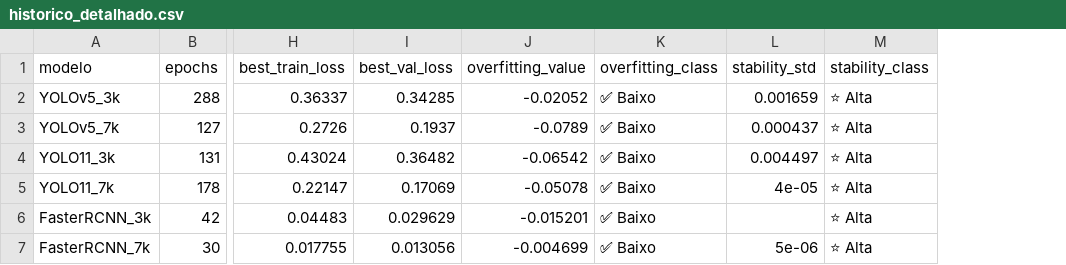
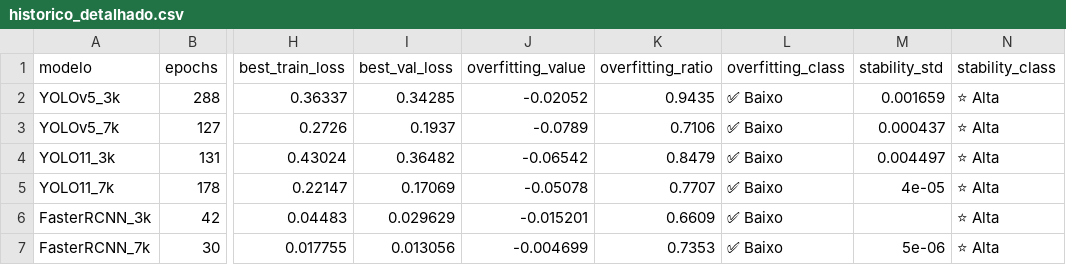
Before and after one commit to rickelmedias/VisaoComputacionalFrascos, a CSV file: abordagem_2/avaliacoes/historico_detalhado.csv, drawn as a sheet; only a part is shown, gaps mark what is left out; the diff names each change by its address in the sheet, - before the commit and + after, or states it on an @@ line.

Commit message:
docs: Criado AVALIACAO_MODELOS.md com documentação completa
- Documentação detalhada de como cada avaliação foi feita
- Explicação dos cálculos matemáticos (IoU, mAP, Precision, Recall)
- Referências acadêmicas de 2020+
- Explicação de por que Precision do Faster R-CNN é N/A
- Tabela de resumo atualizada com valores numéricos:
  - Overfitting: agora mostra ratio val_loss/train_loss
  - Estabilidade: agora mostra desvio padrão
- Explicação completa dos gráficos de evolução

```diff
--- a/abordagem_2/avaliacoes/historico_detalhado.csv
+++ b/abordagem_2/avaliacoes/historico_detalhado.csv
+column K (overfitting_ratio), rows 2-7: 0.9435 | 0.7106 | 0.8479 | 0.7707 | 0.6609 | 0.7353
```
Also changed, not shown: abordagem_2/avaliacoes/tabela_resumo_modelos.csv, 2 other files.
